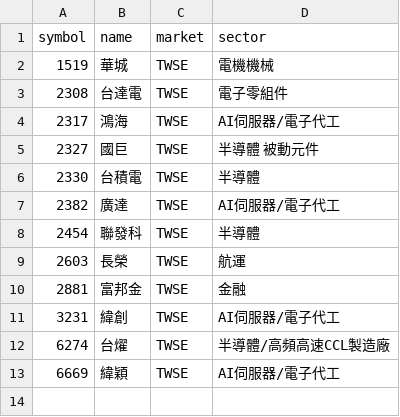
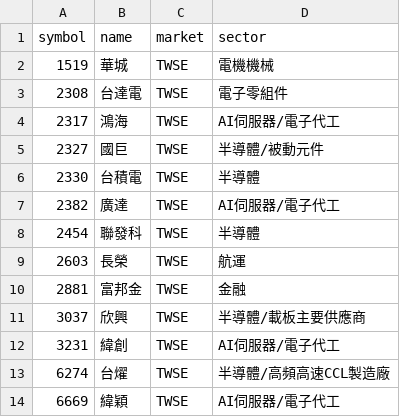
Before and after one commit to mimiba0925/tw_stock_regime_dashboard, a CSV file: backend/config/watchlist.csv, drawn as a sheet.

Commit message:
Update watchlist.csv to include new stock entry
Added a new entry for '欣興' in the watchlist.

```diff
--- a/backend/config/watchlist.csv
+++ b/backend/config/watchlist.csv
@@ -4,3 +4,3 @@ symbol,name,market,sector
 2317,鴻海,TWSE,AI伺服器/電子代工
-2327,國巨,TWSE,半導體 被動元件
+2327,國巨,TWSE,半導體/被動元件
 2330,台積電,TWSE,半導體
@@ -10,2 +10,3 @@ symbol,name,market,sector
 2881,富邦金,TWSE,金融
+3037,欣興,TWSE,半導體/載板主要供應商
 3231,緯創,TWSE,AI伺服器/電子代工
```
